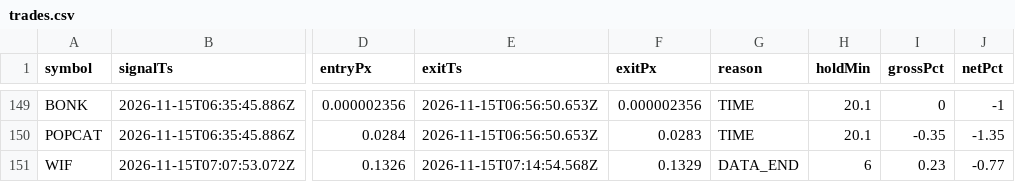
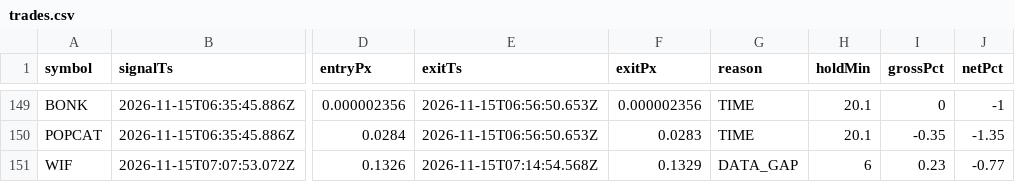
Before and after one commit to jyofst/jyofst.github.io, a CSV file: sim/trades.csv, drawn as a sheet; only a part is shown, gaps mark what is left out; the diff names each change by its address in the sheet, - before the commit and + after, or states it on an @@ line.

```diff
--- a/sim/trades.csv
+++ b/sim/trades.csv
-G151 (reason): DATA_END
+G151 (reason): DATA_GAP
```
Also changed, not shown: 3 other files.
